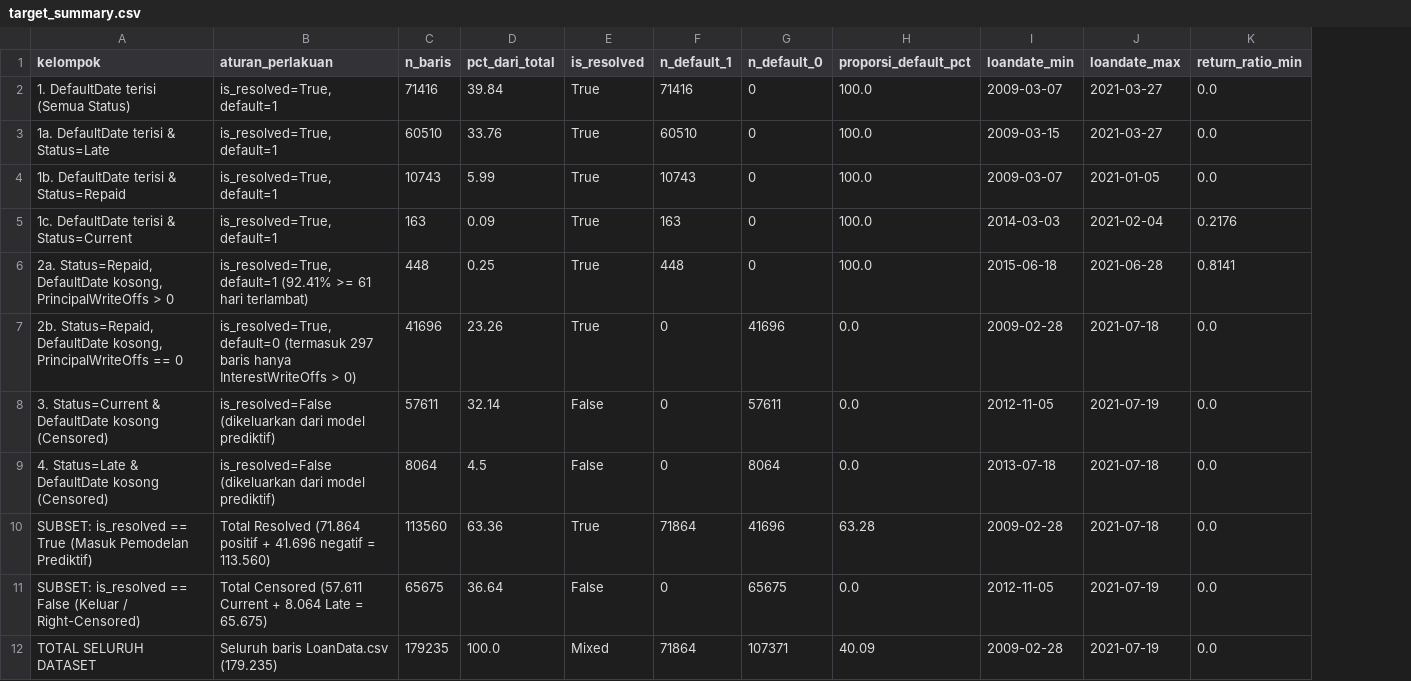
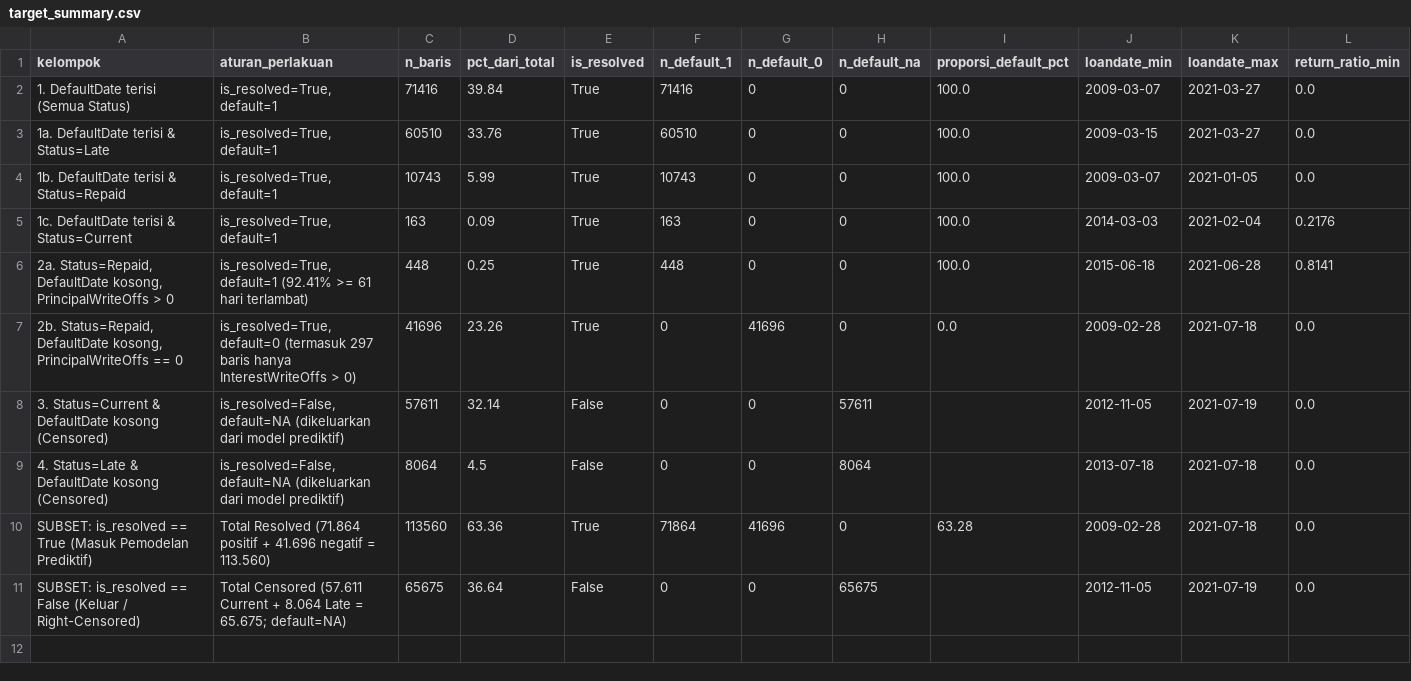
Before and after one commit to B4tra/bondora-analytics, a CSV file: reports/tables/target_summary.csv, drawn as a sheet; only a part is shown; removed rows and columns are numbered as before the commit, all else as after; rows hold the shown columns only; the diff names each change by its address in the sheet, - before the commit and + after, or states it on an @@ line.

```diff
--- a/reports/tables/target_summary.csv
+++ b/reports/tables/target_summary.csv
+column H (n_default_na), rows 2-11: 0 | 0 | 0 | 0 | 0 | 0 | 57611 | 8064 | 0 | 65675
-B8:B9 (aturan_perlakuan): is_resolved=False (dikeluarkan dari…
+B8:B9 (aturan_perlakuan): is_resolved=False, default=NA (dikeluarkan dari…
-G8 (n_default_0): 57611
+G8 (n_default_0): 0
-I8:I9 (proporsi_default_pct): 0.0
+I8:I9 (proporsi_default_pct): (empty)
-G9 (n_default_0): 8064
+G9 (n_default_0): 0
-B11 (aturan_perlakuan): …Late = 65.675)
+B11 (aturan_perlakuan): …Late = 65.675; default=NA)
-G11 (n_default_0): 65675
+G11 (n_default_0): 0
-I11 (proporsi_default_pct): 0.0
+I11 (proporsi_default_pct): (empty)
-row 12: TOTAL SELURUH DATASET | Seluruh baris LoanData.csv (179.235) | 179235 | 100.0 | Mixed | 71864 | 107371 | 40.09 | 2009-02-28 | 2021-07-19 | 0.0
```
Also changed, not shown: reports/tables/cleaning_log.csv, reports/tables/leakage_audit.csv, 6 other files.
